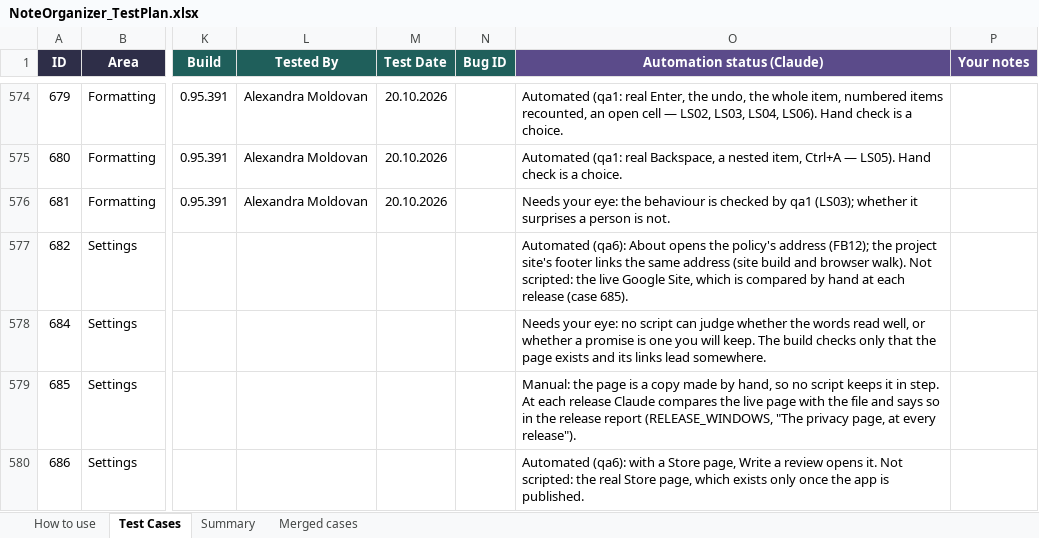
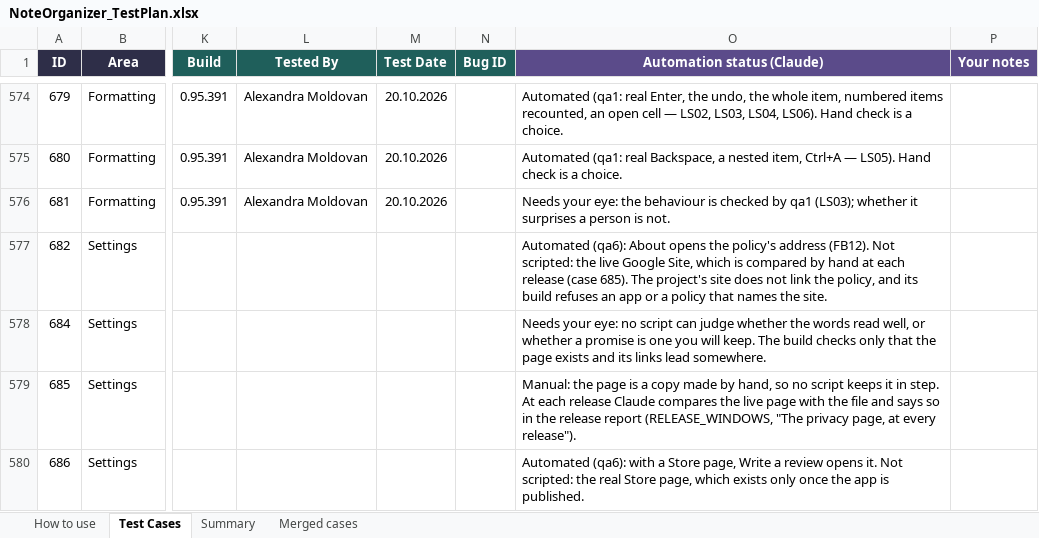
Before and after one commit to AlexandraMoldovan95/noteOrganizer, an Excel workbook: qa/NoteOrganizer_TestPlan.xlsx, sheet Test Cases, drawn as a sheet; only a part is shown, gaps mark what is left out; values as stored, in another font and other column widths than the file's, no borders; conditional formats not drawn; the diff names each change by its address in the sheet, - before the commit and + after, or states it on an @@ line.

```diff
--- a/qa/NoteOrganizer_TestPlan.xlsx (sheet Test Cases)
+++ b/qa/NoteOrganizer_TestPlan.xlsx (sheet Test Cases)
-O577 (Automation status (Claude)): …policy's address (FB12); the project site's footer links the same address (site build and browser walk). Not scripted: the live Google Site, which is compared by hand at each release (case 685).
+O577 (Automation status (Claude)): …policy's address (FB12). Not scripted: the live Google Site, which is compared by hand at each release (case 685). The project's site does not link the policy, and its build refuses an app or a policy that names the site.
```
Also changed, not shown: 10 other files.
